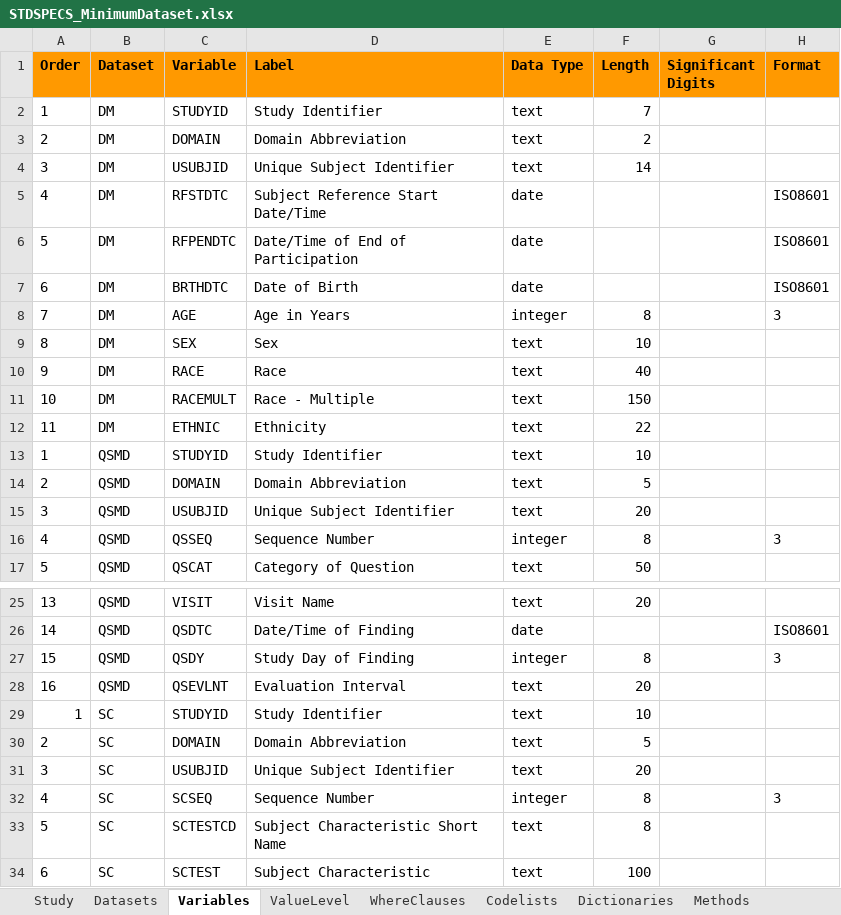
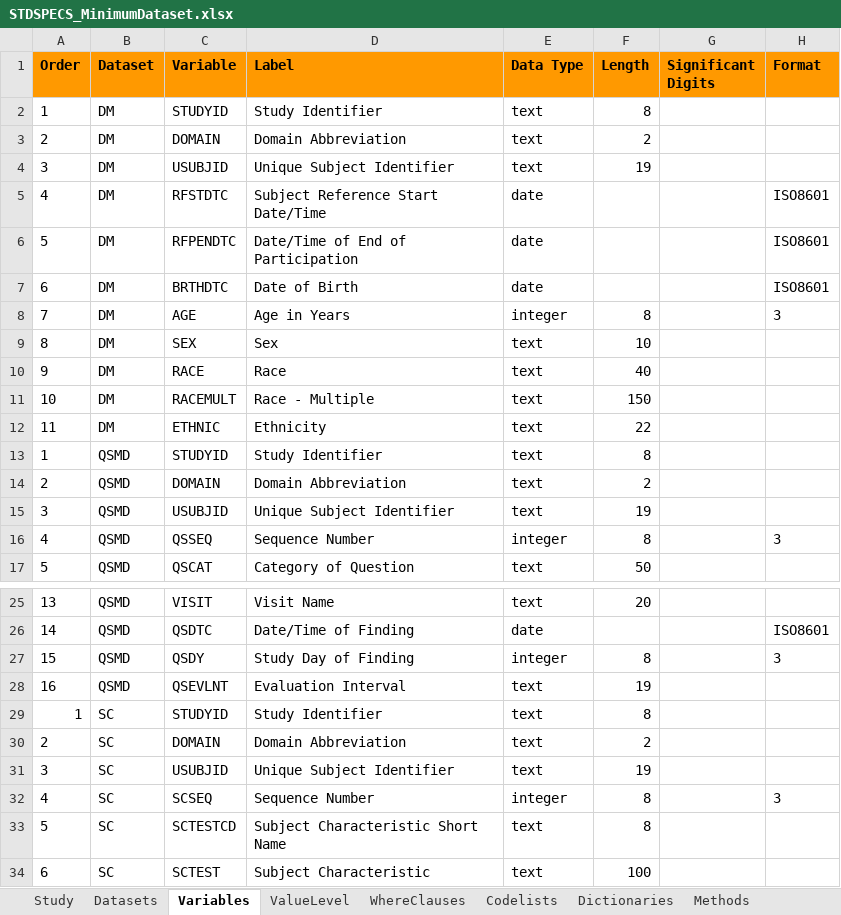
Before and after one commit to Vincent-Toups/bacpac_val, an Excel workbook: source_data/STDSPECS_MinimumDataset.xlsx, sheet Variables, drawn as a sheet; only a part is shown, gaps mark what is left out; values as stored, in another font and other column widths than the file's, no borders; the diff names each change by its address in the sheet, - before the commit and + after, or states it on an @@ line.

Commit message:
Updated specifications with correct ID lengths

```diff
--- a/source_data/STDSPECS_MinimumDataset.xlsx (sheet Variables)
+++ b/source_data/STDSPECS_MinimumDataset.xlsx (sheet Variables)
-F2 (Length): 7
+F2 (Length): 8
-F4 (Length): 14
+F4 (Length): 19
-F13 (Length): 10
+F13 (Length): 8
-F14 (Length): 5
+F14 (Length): 2
-F15 (Length): 20
+F15 (Length): 19
-F28 (Length): 20
+F28 (Length): 19
-F29 (Length): 10
+F29 (Length): 8
-F30 (Length): 5
+F30 (Length): 2
-F31 (Length): 20
+F31 (Length): 19
```
